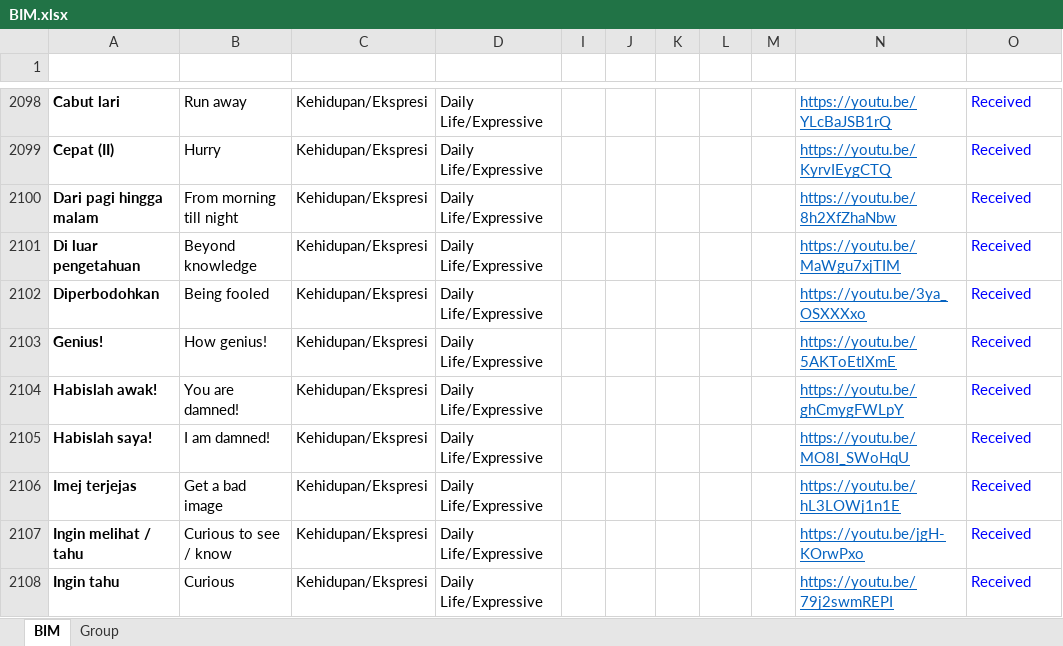
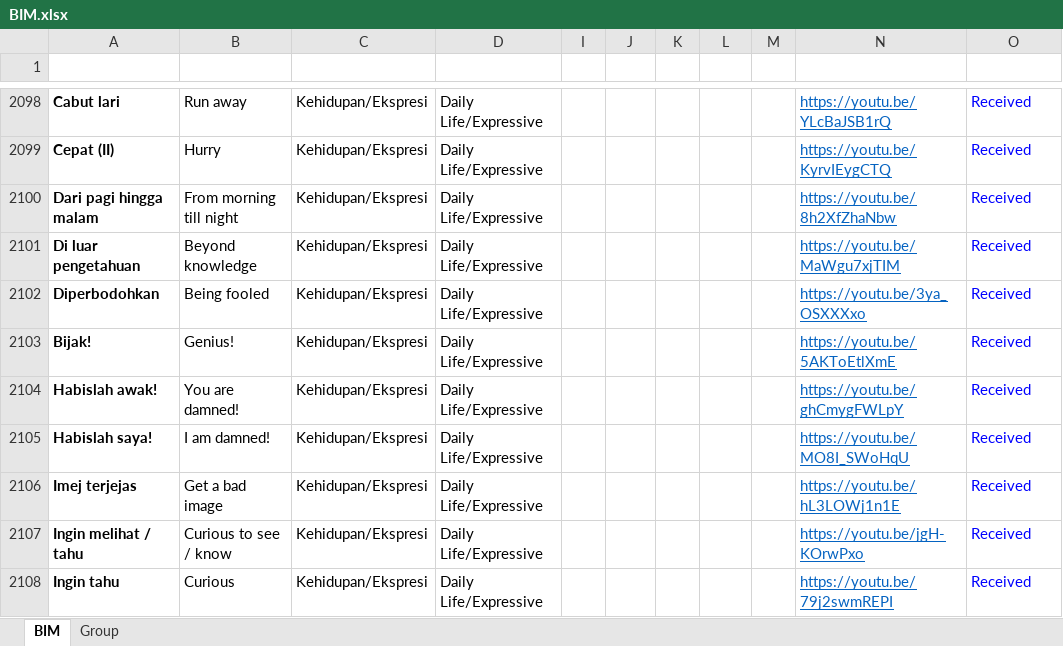
Before and after one commit to malaysiafederationofthedeaf/ggb-mfd-project, an Excel workbook: public/assets/BIM.xlsx, sheet BIM, drawn as a sheet; only a part is shown, gaps mark what is left out; values as stored, in another font and other column widths than the file's, no borders; charts and pictures and conditional formats and table styles not drawn; the diff names each change by its address in the sheet, - before the commit and + after, or states it on an @@ line.

Commit message:
update BIM Sheet bijak

```diff
--- a/public/assets/BIM.xlsx (sheet BIM)
+++ b/public/assets/BIM.xlsx (sheet BIM)
-A2103 (Perkataan): Genius!
+A2103 (Perkataan): Bijak!
-B2103 (Word): How genius!
+B2103 (Word): Genius!
```
Also changed, not shown: 1 other file.
